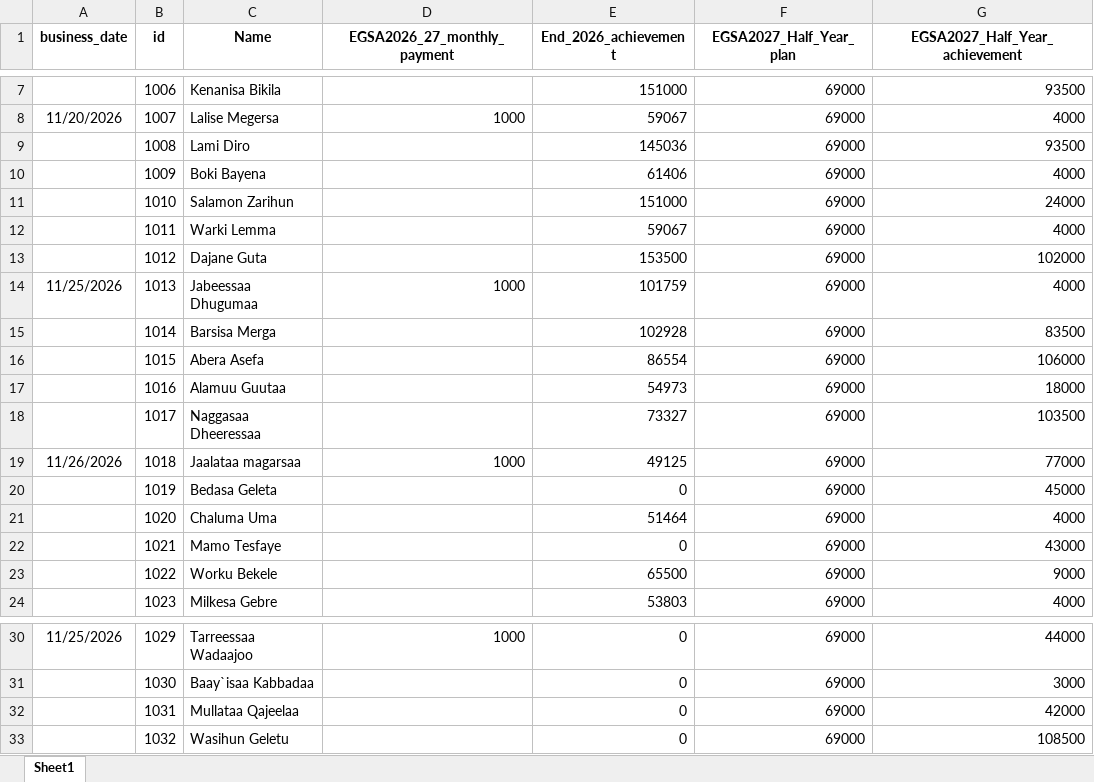
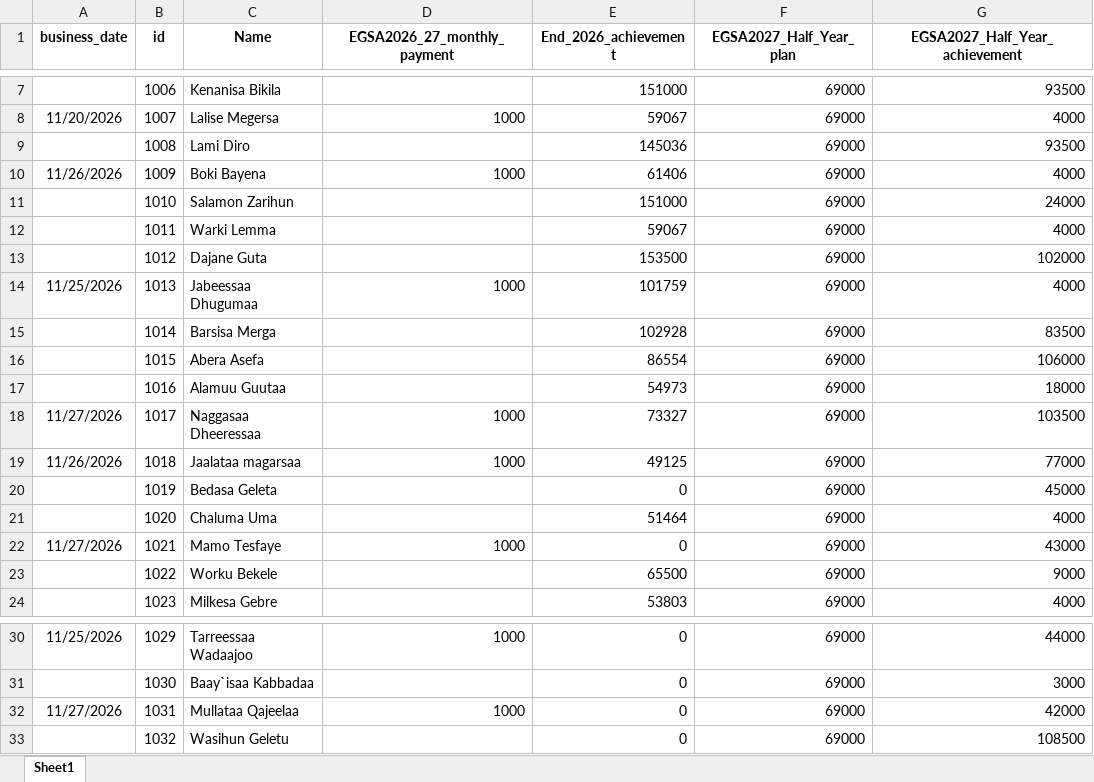
Before and after one commit to Walfaanaa/monthly-report, an Excel workbook: EGSA2026_27_Monthly_report.xlsx, sheet Sheet1, drawn as a sheet; only a part is shown, gaps mark what is left out; values as stored, in another font and other column widths than the file's, no borders; the diff names each change by its address in the sheet, - before the commit and + after, or states it on an @@ line.

Commit message:
Add files via upload

```diff
--- a/EGSA2026_27_Monthly_report.xlsx (sheet Sheet1)
+++ b/EGSA2026_27_Monthly_report.xlsx (sheet Sheet1)
-A10 (business_date): (empty)
+A10 (business_date): 11/26/2026
-D10 (EGSA2026_27_monthly_payment): (empty)
+D10 (EGSA2026_27_monthly_payment): 1000
-A18 (business_date): (empty)
+A18 (business_date): 11/27/2026
-D18 (EGSA2026_27_monthly_payment): (empty)
+D18 (EGSA2026_27_monthly_payment): 1000
-A22 (business_date): (empty)
+A22 (business_date): 11/27/2026
-D22 (EGSA2026_27_monthly_payment): (empty)
+D22 (EGSA2026_27_monthly_payment): 1000
-A32 (business_date): (empty)
+A32 (business_date): 11/27/2026
-D32 (EGSA2026_27_monthly_payment): (empty)
+D32 (EGSA2026_27_monthly_payment): 1000
```
